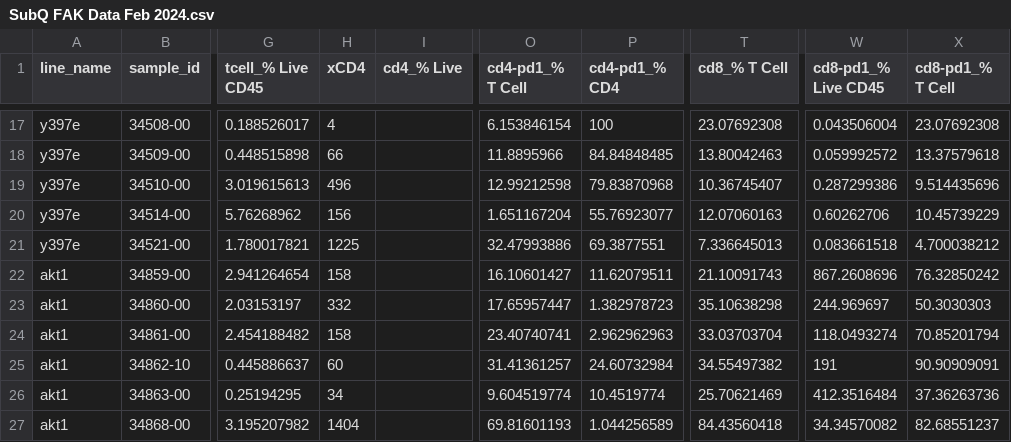
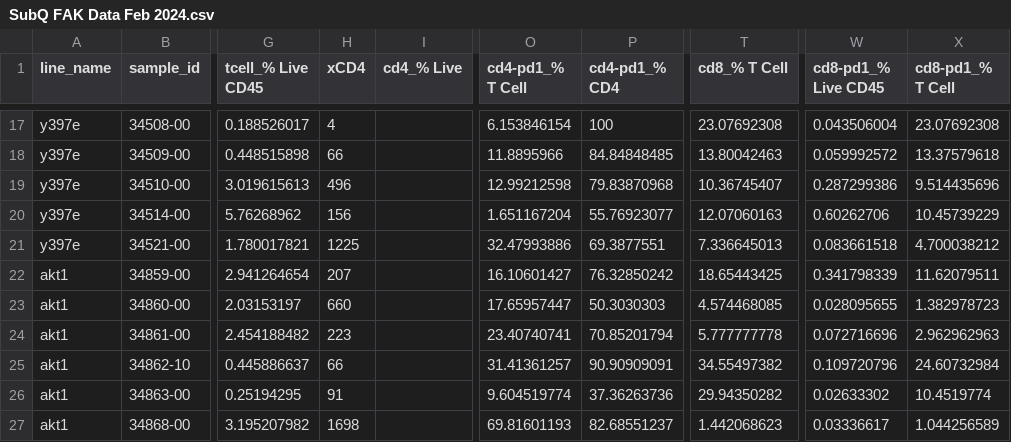
Before and after one commit to otrimskig/proj, a CSV file: subq fak/ds/SubQ FAK Data Feb 2024.csv, drawn as a sheet; only a part is shown, gaps mark what is left out; the diff covers the shown part only; the diff names each change by its address in the sheet, - before the commit and + after, or states it on an @@ line.

Commit message:
cell cycle analysis 4/1/24

```diff
--- a/subq fak/ds/SubQ FAK Data Feb 2024.csv
+++ b/subq fak/ds/SubQ FAK Data Feb 2024.csv
-H22 (xCD4): 158
+H22 (xCD4): 207
-P22 (cd4-pd1_% CD4): 11.62079511
+P22 (cd4-pd1_% CD4): 76.32850242
-T22 (cd8_% T Cell): 21.10091743
+T22 (cd8_% T Cell): 18.65443425
-W22 (cd8-pd1_% Live CD45): 867.2608696
+W22 (cd8-pd1_% Live CD45): 0.341798339
-X22 (cd8-pd1_% T Cell): 76.32850242
+X22 (cd8-pd1_% T Cell): 11.62079511
-H23 (xCD4): 332
+H23 (xCD4): 660
-P23 (cd4-pd1_% CD4): 1.382978723
+P23 (cd4-pd1_% CD4): 50.3030303
-T23 (cd8_% T Cell): 35.10638298
+T23 (cd8_% T Cell): 4.574468085
-W23 (cd8-pd1_% Live CD45): 244.969697
+W23 (cd8-pd1_% Live CD45): 0.028095655
-X23 (cd8-pd1_% T Cell): 50.3030303
+X23 (cd8-pd1_% T Cell): 1.382978723
-H24 (xCD4): 158
+H24 (xCD4): 223
-P24 (cd4-pd1_% CD4): 2.962962963
+P24 (cd4-pd1_% CD4): 70.85201794
-T24 (cd8_% T Cell): 33.03703704
+T24 (cd8_% T Cell): 5.777777778
-W24 (cd8-pd1_% Live CD45): 118.0493274
+W24 (cd8-pd1_% Live CD45): 0.072716696
-X24 (cd8-pd1_% T Cell): 70.85201794
+X24 (cd8-pd1_% T Cell): 2.962962963
-H25 (xCD4): 60
+H25 (xCD4): 66
-P25 (cd4-pd1_% CD4): 24.60732984
+P25 (cd4-pd1_% CD4): 90.90909091
-W25 (cd8-pd1_% Live CD45): 191
+W25 (cd8-pd1_% Live CD45): 0.109720796
-X25 (cd8-pd1_% T Cell): 90.90909091
+X25 (cd8-pd1_% T Cell): 24.60732984
-H26 (xCD4): 34
+H26 (xCD4): 91
-P26 (cd4-pd1_% CD4): 10.4519774
+P26 (cd4-pd1_% CD4): 37.36263736
-T26 (cd8_% T Cell): 25.70621469
+T26 (cd8_% T Cell): 29.94350282
-W26 (cd8-pd1_% Live CD45): 412.3516484
+W26 (cd8-pd1_% Live CD45): 0.02633302
-X26 (cd8-pd1_% T Cell): 37.36263736
+X26 (cd8-pd1_% T Cell): 10.4519774
-H27 (xCD4): 1404
+H27 (xCD4): 1698
-P27 (cd4-pd1_% CD4): 1.044256589
+P27 (cd4-pd1_% CD4): 82.68551237
-T27 (cd8_% T Cell): 84.43560418
+T27 (cd8_% T Cell): 1.442068623
-W27 (cd8-pd1_% Live CD45): 34.34570082
+W27 (cd8-pd1_% Live CD45): 0.03336617
-X27 (cd8-pd1_% T Cell): 82.68551237
+X27 (cd8-pd1_% T Cell): 1.044256589
```
Also changed, not shown: 26 edited cells elsewhere in this file, 42 other files.
